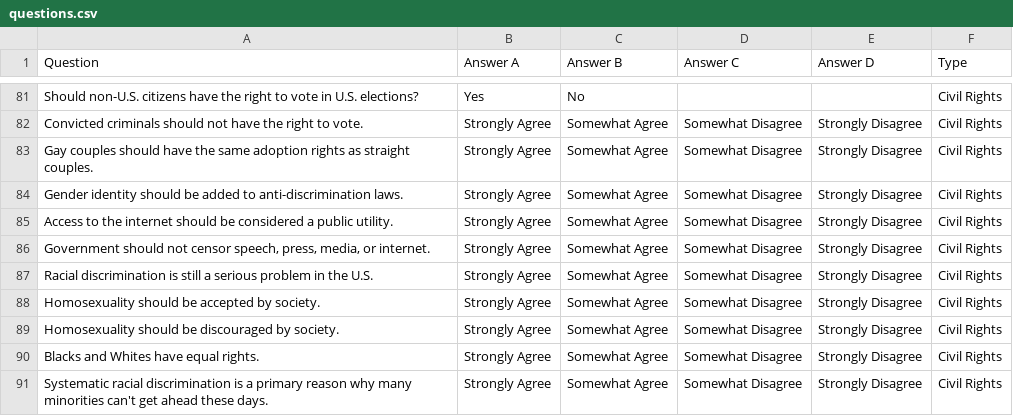
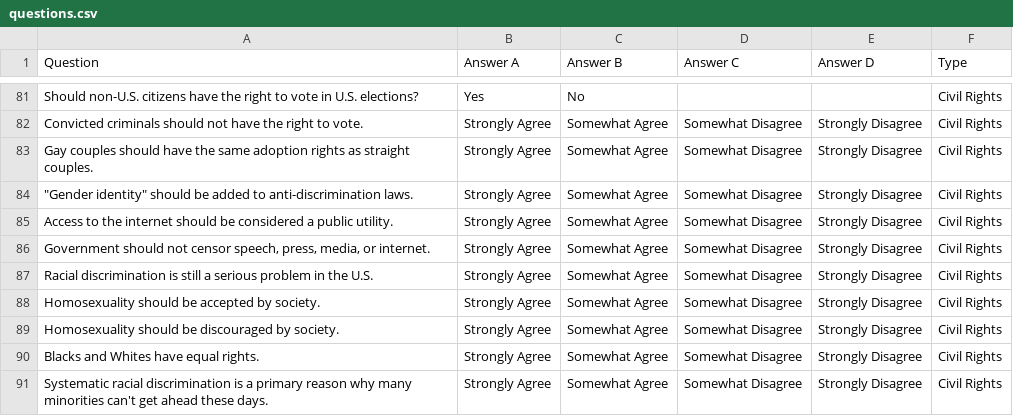
Before and after one commit to OurSociety/OurSociety---Free-Local-Campaign-Platform, a CSV file: config/Seeds/questions.csv, drawn as a sheet; only a part is shown, gaps mark what is left out.

Commit message:
Fix GitHub CSV parsing issues

```diff
--- a/config/Seeds/questions.csv
+++ b/config/Seeds/questions.csv
@@ -83,3 +83,3 @@ Convicted criminals should not have the right to vote.,Strongly Agree,Somewhat A
 Gay couples should have the same adoption rights as straight couples.,Strongly Agree,Somewhat Agree,Somewhat Disagree,Strongly Disagree,Civil Rights
-"Gender identity" should be added to anti-discrimination laws.,Strongly Agree,Somewhat Agree,Somewhat Disagree,Strongly Disagree,Civil Rights
+"""Gender identity"" should be added to anti-discrimination laws.",Strongly Agree,Somewhat Agree,Somewhat Disagree,Strongly Disagree,Civil Rights
 Access to the internet should be considered a public utility.,Strongly Agree,Somewhat Agree,Somewhat Disagree,Strongly Disagree,Civil Rights
```
